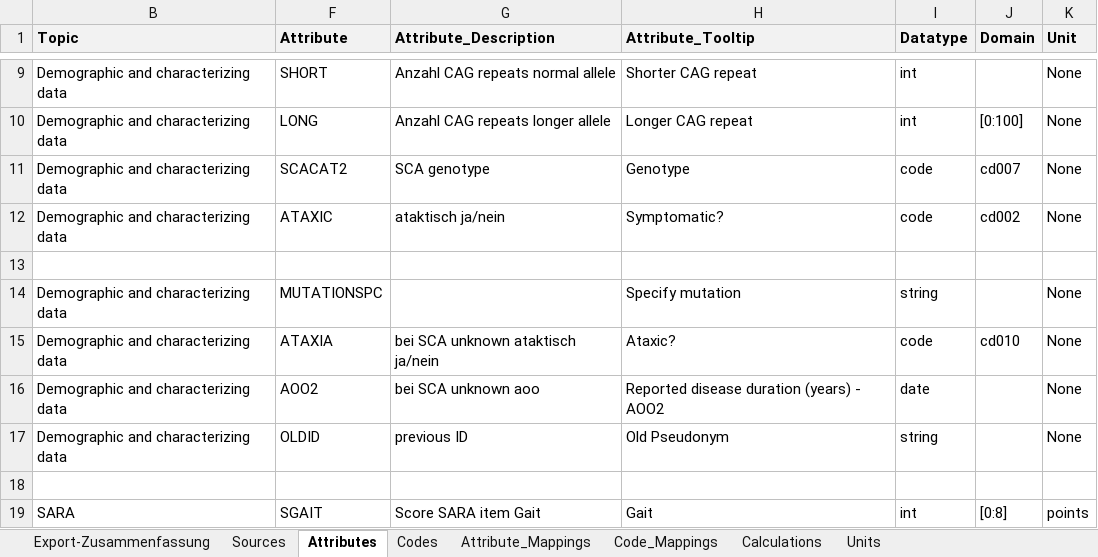
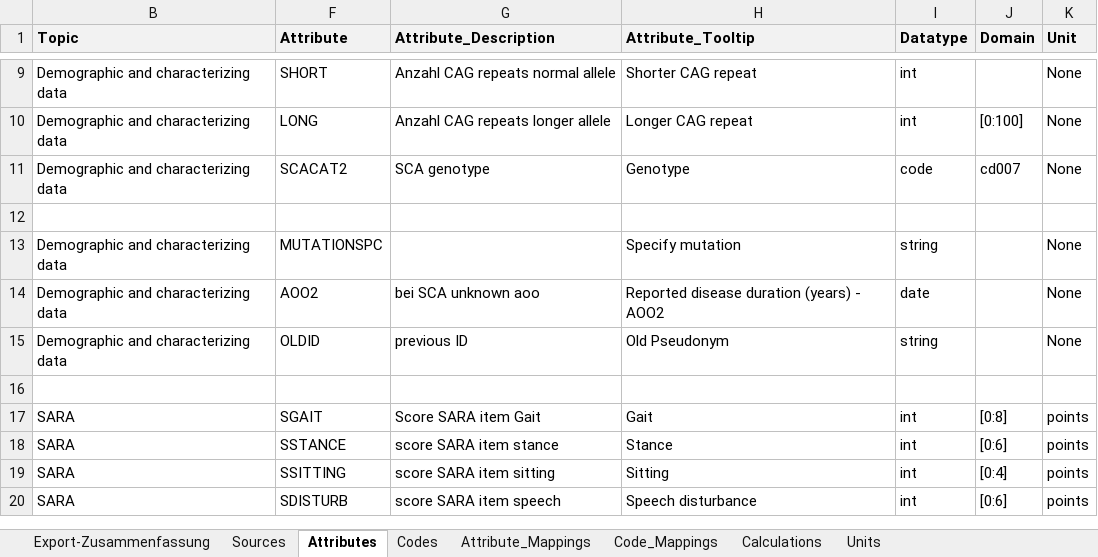
Before and after one commit to DZNE-ataxia-research/SCAview, an Excel workbook: backend/dmodels/Datamodel_reduced.xlsx, sheet Attributes, drawn as a sheet; only a part is shown, gaps mark what is left out; the shorter side is filled out with more unchanged rows; values as stored, in another font and other column widths than the file's, no borders; the diff names each change by its address in the sheet, - before the commit and + after, or states it on an @@ line.

Commit message:
removed attributes

```diff
--- a/backend/dmodels/Datamodel_reduced.xlsx (sheet Attributes)
+++ b/backend/dmodels/Datamodel_reduced.xlsx (sheet Attributes)
-row 12: Demographic and characterizing data | ATAXIC | ataktisch ja/nein | Symptomatic? | code | cd002 | None
-row 15: Demographic and characterizing data | ATAXIA | bei SCA unknown ataktisch ja/nein | Ataxic? | code | cd010 | None
```
Also changed, not shown: hidden cells.
